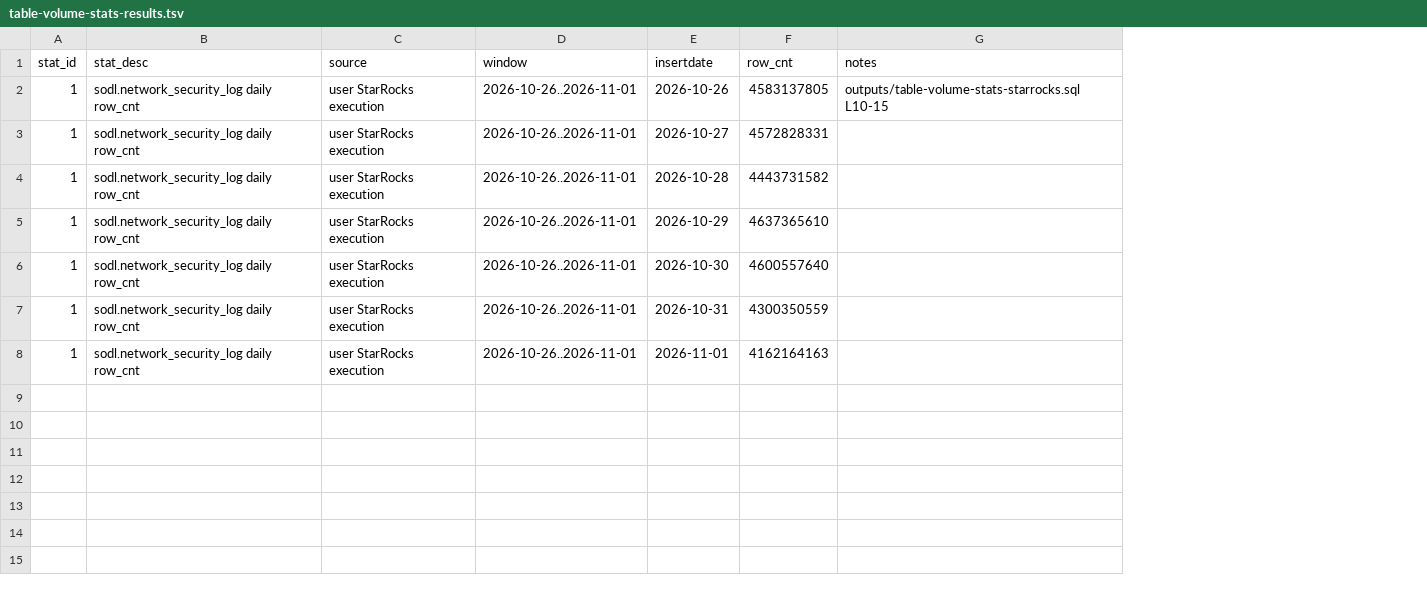
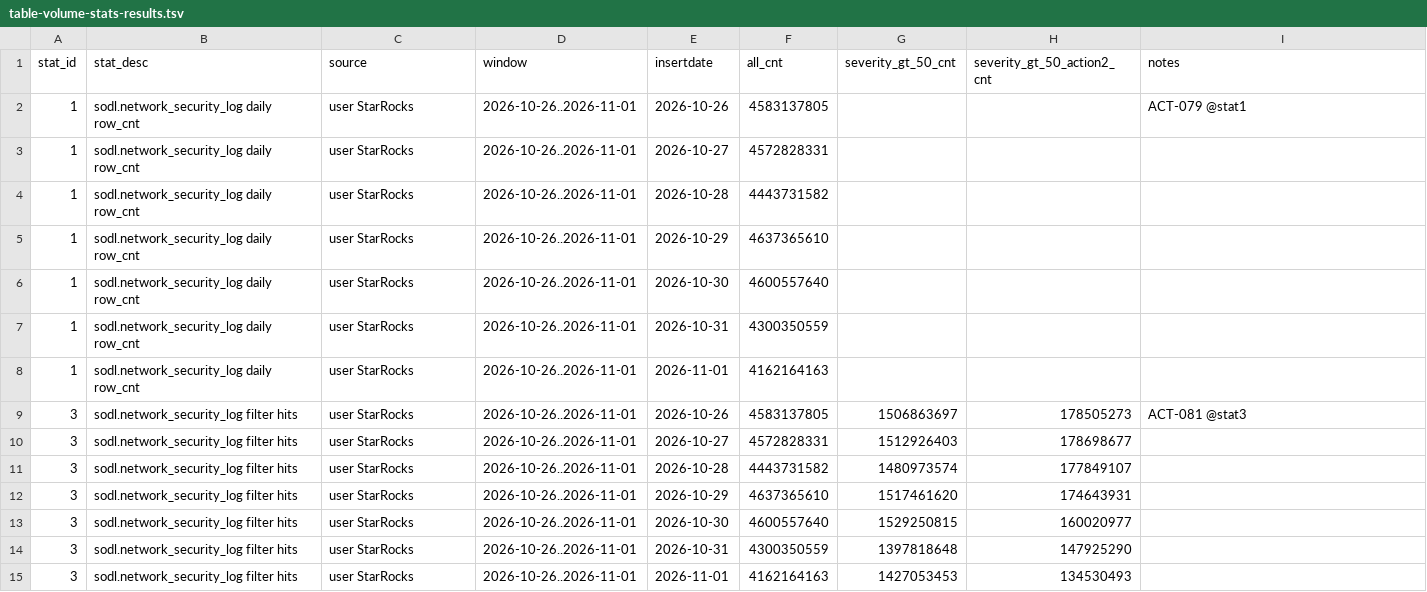
Before and after one commit to removecode/bigdata-platform-immigrant, a TSV file: outputs/table-volume-stats-results.tsv, drawn as a sheet; addresses are those after the commit; the diff names each change by its address in the sheet, - before the commit and + after, or states it on an @@ line.

```diff
--- a/outputs/table-volume-stats-results.tsv
+++ b/outputs/table-volume-stats-results.tsv
+column G (severity_gt_50_cnt), empty
+column H (severity_gt_50_action2_cnt), empty
-F1: row_cnt
+F1: all_cnt
-C2:C8 (source): user StarRocks execution
+C2:C8 (source): user StarRocks
-I2 (notes): outputs/table-volume-stats-starrocks.sql L10-15
+I2 (notes): ACT-079 @stat1
+row 9: 3 | sodl.network_security_log filter hits | user StarRocks | 2026-10-26..2026-11-01 | 2026-10-26 | 4583137805 | 1506863697 | 178505273 | ACT-081 @stat3
+row 10: 3 | sodl.network_security_log filter hits | user StarRocks | 2026-10-26..2026-11-01 | 2026-10-27 | 4572828331 | 1512926403 | 178698677
+row 11: 3 | sodl.network_security_log filter hits | user StarRocks | 2026-10-26..2026-11-01 | 2026-10-28 | 4443731582 | 1480973574 | 177849107
+row 12: 3 | sodl.network_security_log filter hits | user StarRocks | 2026-10-26..2026-11-01 | 2026-10-29 | 4637365610 | 1517461620 | 174643931
+row 13: 3 | sodl.network_security_log filter hits | user StarRocks | 2026-10-26..2026-11-01 | 2026-10-30 | 4600557640 | 1529250815 | 160020977
+row 14: 3 | sodl.network_security_log filter hits | user StarRocks | 2026-10-26..2026-11-01 | 2026-10-31 | 4300350559 | 1397818648 | 147925290
+row 15: 3 | sodl.network_security_log filter hits | user StarRocks | 2026-10-26..2026-11-01 | 2026-11-01 | 4162164163 | 1427053453 | 134530493
```
